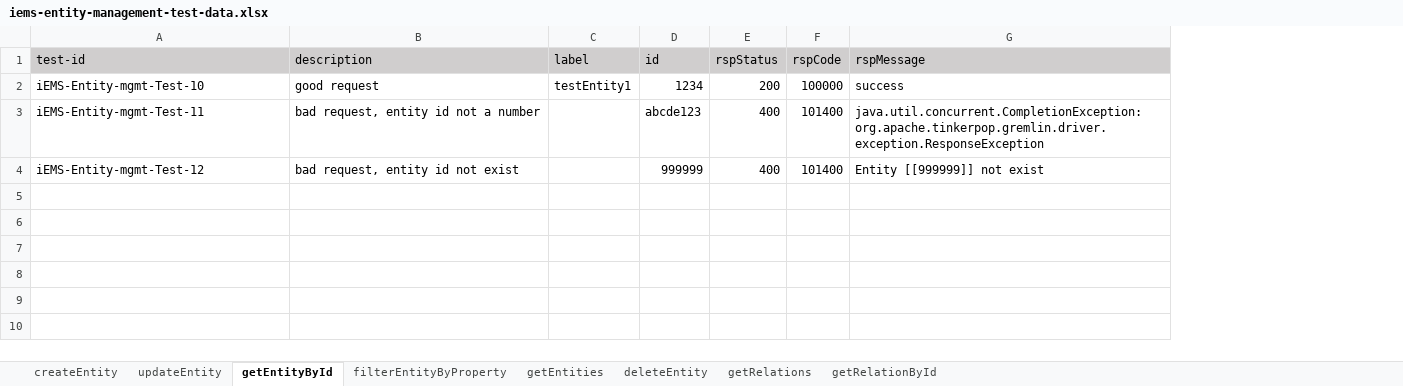
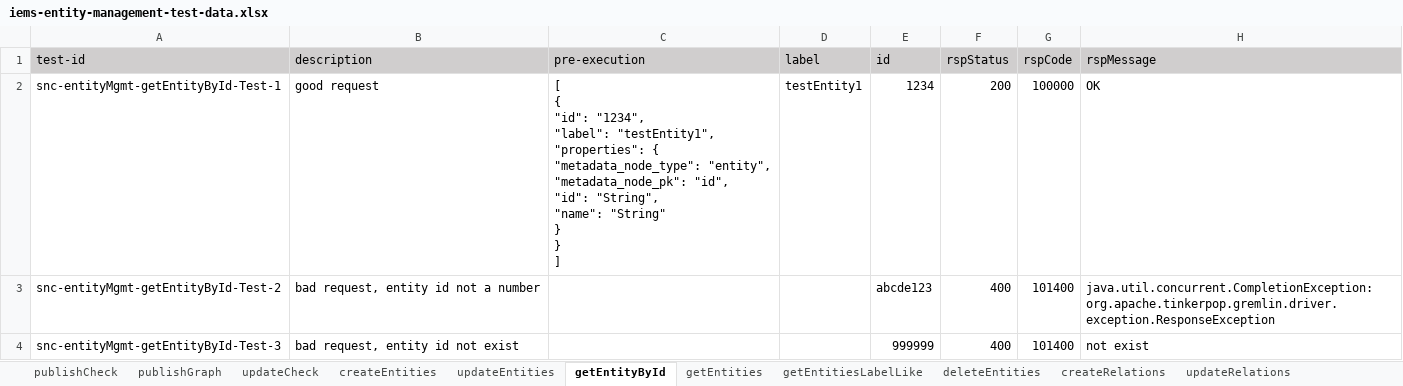
Before and after one commit to shaowenhao/performance-monitoring, an Excel workbook: src/main/resources/test-data-xls/iems-entity-management-test-data.xlsx, sheet getEntityById, drawn as a sheet; values as stored, in another font and other column widths than the file's, no borders; addresses are those after the commit; ↵ is a line break in a cell; the diff names each change by its address in the sheet, - before the commit and + after, or states it on an @@ line.

Commit message:
update iems-entity-management-test-data.xlsx

```diff
--- a/src/main/resources/test-data-xls/iems-entity-management-test-data.xlsx (sheet getEntityById)
+++ b/src/main/resources/test-data-xls/iems-entity-management-test-data.xlsx (sheet getEntityById)
-sheet tab: deleteEntity
+sheet tab: deleteEntities
-sheet tab: createEntity
-sheet tab: updateEntity
-sheet tab: filterEntityByProperty
+sheet tab: publishCheck
+sheet tab: publishGraph
+sheet tab: updateCheck
+sheet tab: createEntities
+sheet tab: updateEntities
+sheet tab: getEntitiesLabelLike
+sheet tab: createRelations
+sheet tab: updateRelations
+column C (pre-execution), row 2: [ ↵ { ↵ "id": "1234", ↵ "label": "testEntity1", ↵ "properties": { ↵ "metadata_node_type": "entity", ↵ "metadata_node_pk": "id", ↵ "id": "String", ↵ "name": "String" ↵ } ↵ } ↵ ]
-A2 (test-id): iEMS-Entity-mgmt-Test-10
+A2 (test-id): snc-entityMgmt-getEntityById-Test-1
-H2 (rspMessage): success
+H2 (rspMessage): OK
-A3 (test-id): iEMS-Entity-mgmt-Test-11
+A3 (test-id): snc-entityMgmt-getEntityById-Test-2
-A4 (test-id): iEMS-Entity-mgmt-Test-12
+A4 (test-id): snc-entityMgmt-getEntityById-Test-3
-H4 (rspMessage): Entity [[999999]] not exist
+H4 (rspMessage): not exist
```
Also changed, not shown: sheet getRelationById, sheet getRelations, sheet deleteEntities, sheet getEntities, other sheet tabs.
